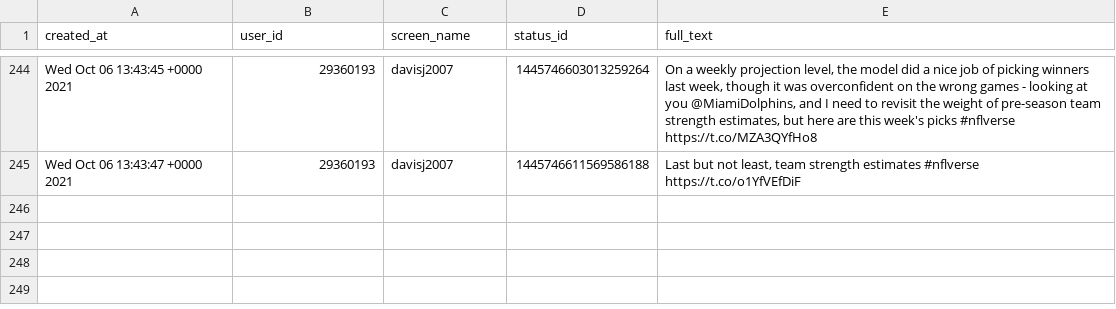
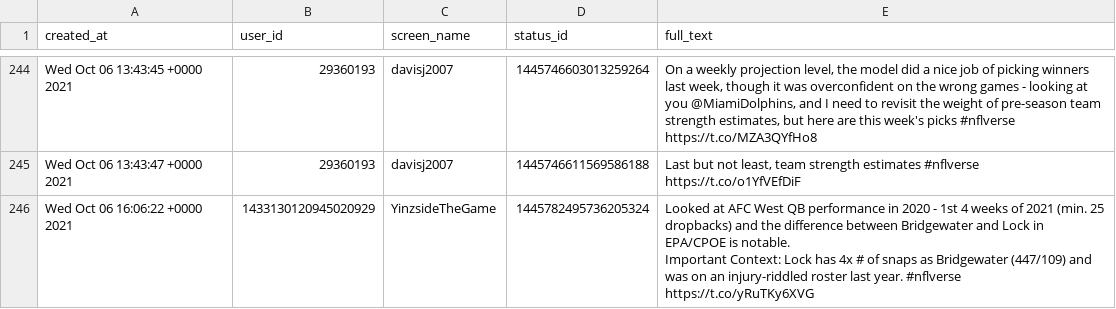
Before and after one commit to nflverse/nflversetweets, a CSV file: data/2021-10-06.csv, drawn as a sheet; only a part is shown, gaps mark what is left out; ↵ is a line break in a cell; the diff names each change by its address in the sheet, - before the commit and + after, or states it on an @@ line.

```diff
--- a/data/2021-10-06.csv
+++ b/data/2021-10-06.csv
+row 246: Wed Oct 06 16:06:22 +0000 2021 | 1433130120945020929 | YinzsideTheGame | 1445782495736205324 | Looked at AFC West QB performance in 2020 - 1st 4 weeks of 2021 (min. 25 dropbacks) and the difference between Bridgewater and Lock in EPA/CPOE is notable. ↵ Important Context: Lock has 4x # of snaps as Bridgewater (447/109) and was on an injury-riddled roster last year. #nflverse https://t.co/yRuTKy6XVG
```
Also changed, not shown: 1 other file.
